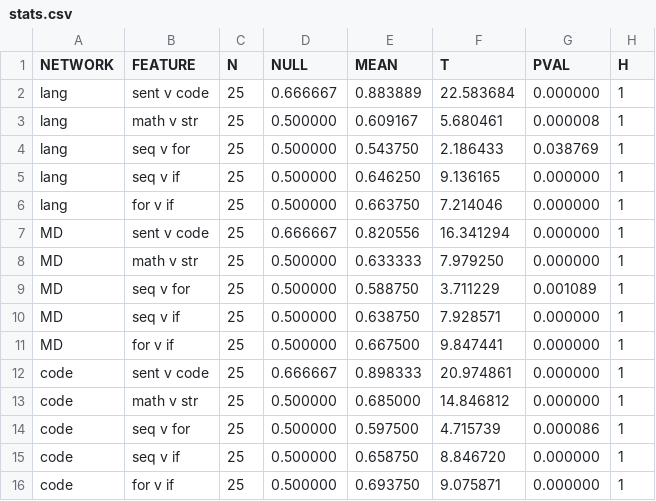
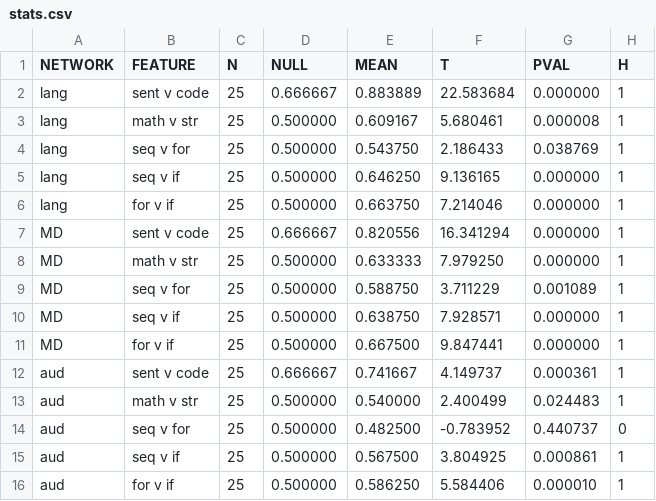
Before and after one commit to benlipkin/braincode, a CSV file: outputs/stats.csv, drawn as a sheet.

```diff
--- a/outputs/stats.csv
+++ b/outputs/stats.csv
@@ -11,6 +11,6 @@ MD,seq v if,25,0.500000,0.638750,7.928571,0.000000,1
 MD,for v if,25,0.500000,0.667500,9.847441,0.000000,1
-code,sent v code,25,0.666667,0.898333,20.974861,0.000000,1
-code,math v str,25,0.500000,0.685000,14.846812,0.000000,1
-code,seq v for,25,0.500000,0.597500,4.715739,0.000086,1
-code,seq v if,25,0.500000,0.658750,8.846720,0.000000,1
-code,for v if,25,0.500000,0.693750,9.075871,0.000000,1
+aud,sent v code,25,0.666667,0.741667,4.149737,0.000361,1
+aud,math v str,25,0.500000,0.540000,2.400499,0.024483,1
+aud,seq v for,25,0.500000,0.482500,-0.783952,0.440737,0
+aud,seq v if,25,0.500000,0.567500,3.804925,0.000861,1
+aud,for v if,25,0.500000,0.586250,5.584406,0.000010,1
```
Also changed, not shown: outputs/results.csv, 34 other files.
